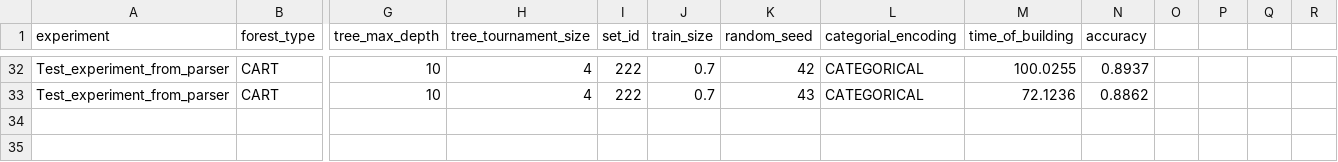
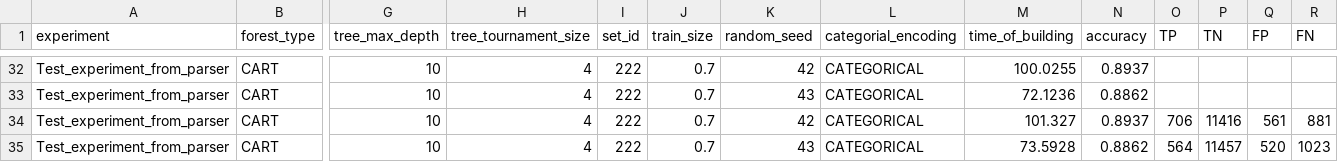
Before and after one commit to KamilMarszalek/uma, a CSV file: experiment_output/output.csv, drawn as a sheet; only a part is shown, gaps mark what is left out; rows hold the shown columns only; the diff names each change by its address in the sheet, - before the commit and + after, or states it on an @@ line.

```diff
--- a/experiment_output/output.csv
+++ b/experiment_output/output.csv
-O1: (empty)
+O1: TP
-P1: (empty)
+P1: TN
-Q1: (empty)
+Q1: FP
-R1: (empty)
+R1: FN
+row 34: Test_experiment_from_parser | CART | 10 | 4 | 222 | 0.7 | 42 | CATEGORICAL | 101.327 | 0.8937 | 706 | 11416 | 561 | 881
+row 35: Test_experiment_from_parser | CART | 10 | 4 | 222 | 0.7 | 43 | CATEGORICAL | 73.5928 | 0.8862 | 564 | 11457 | 520 | 1023
```
Also changed, not shown: 3 other files.
